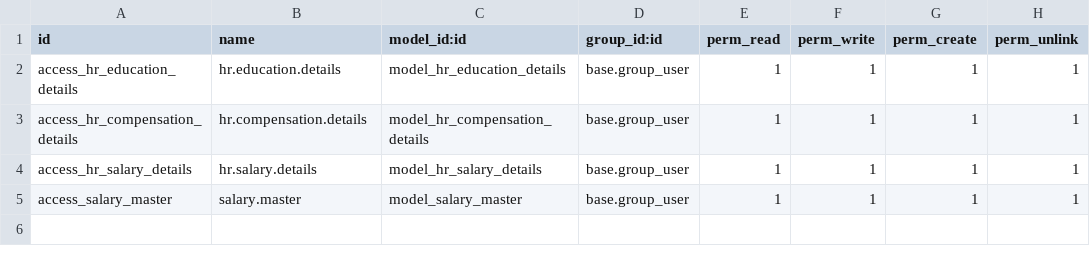
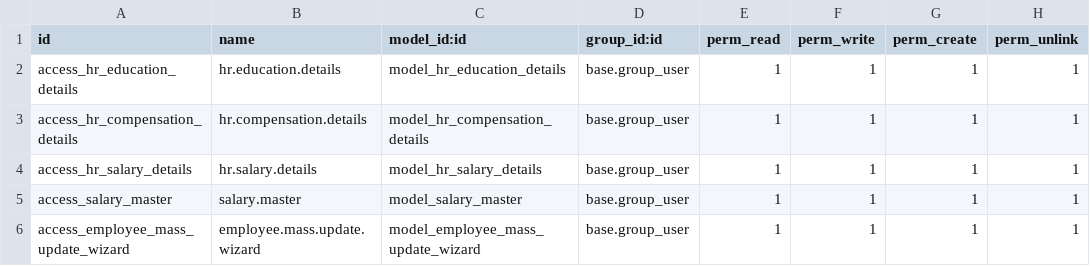
Before and after one commit to sat12yendra/odoo_custom, a CSV file: hrms/security/ir.model.access.csv, drawn as a sheet.

Commit message:
Add mass employee update wizard

```diff
--- a/hrms/security/ir.model.access.csv
+++ b/hrms/security/ir.model.access.csv
@@ -5 +5,2 @@ access_hr_salary_details,hr.salary.details,model_hr_salary_details,base.group_us
 access_salary_master,salary.master,model_salary_master,base.group_user,1,1,1,1
+access_employee_mass_update_wizard,employee.mass.update.wizard,model_employee_mass_update_wizard,base.group_user,1,1,1,1
```
Also changed, not shown: 6 other files.
